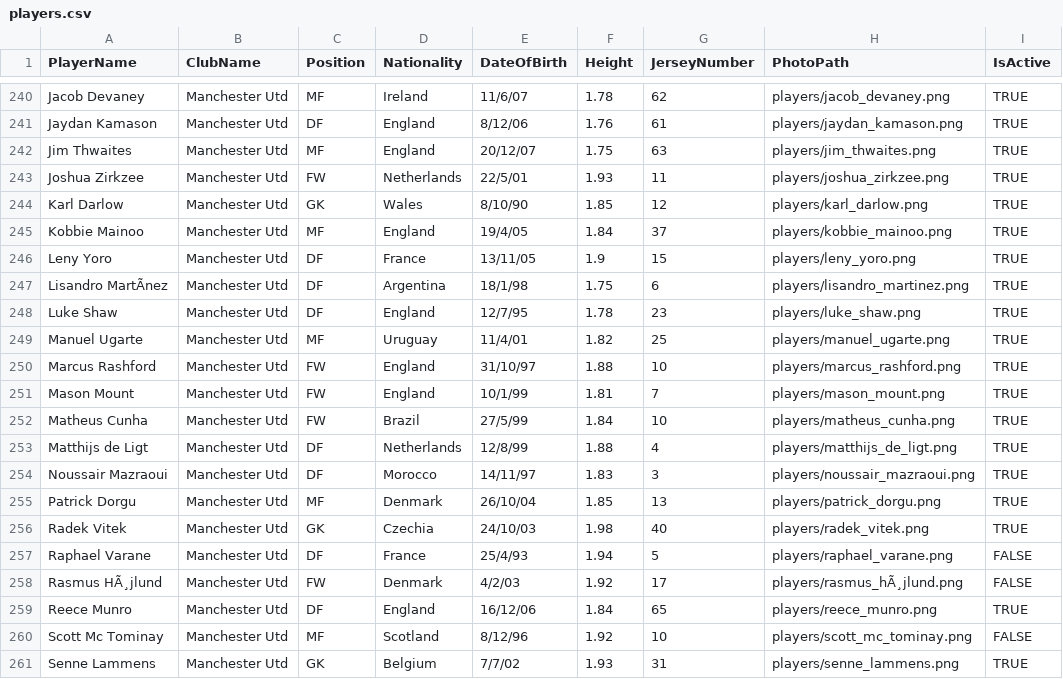
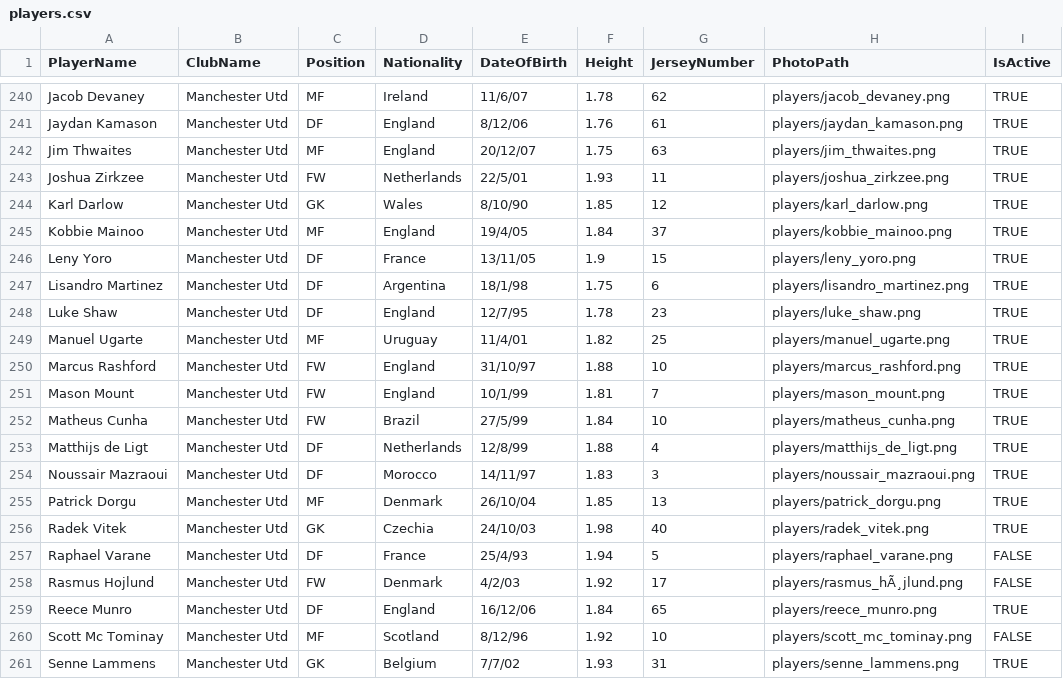
Before and after one commit to fahis1099/KickIQ, a CSV file: dataset/players.csv, drawn as a sheet; only a part is shown, gaps mark what is left out; the diff names each change by its address in the sheet, - before the commit and + after, or states it on an @@ line.

```diff
--- a/dataset/players.csv
+++ b/dataset/players.csv
-A247 (PlayerName): Lisandro MartÃnez
+A247 (PlayerName): Lisandro Martinez
-A258 (PlayerName): Rasmus HÃ¸jlund
+A258 (PlayerName): Rasmus Hojlund
```
Also changed, not shown: 38 other files.
